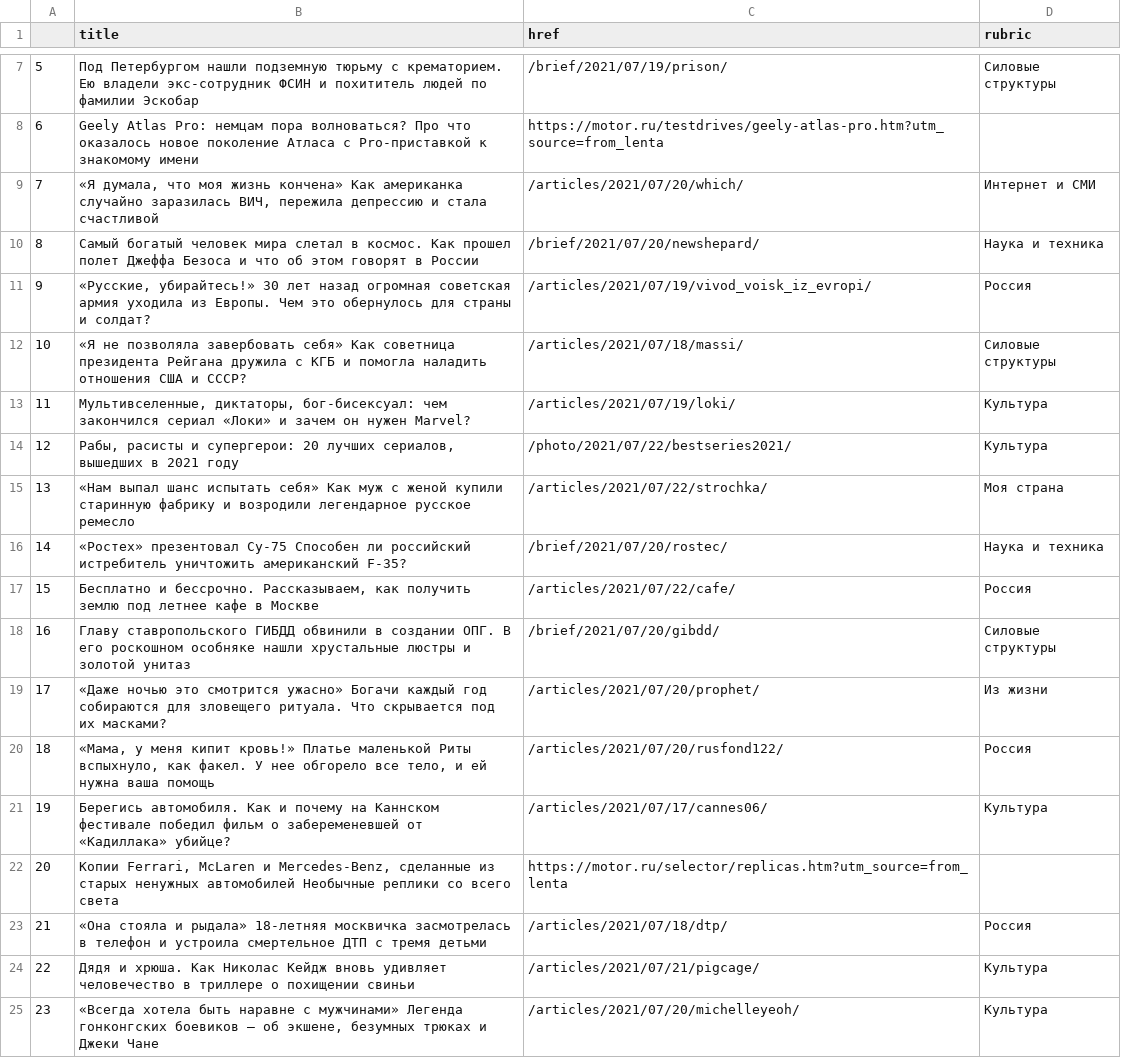
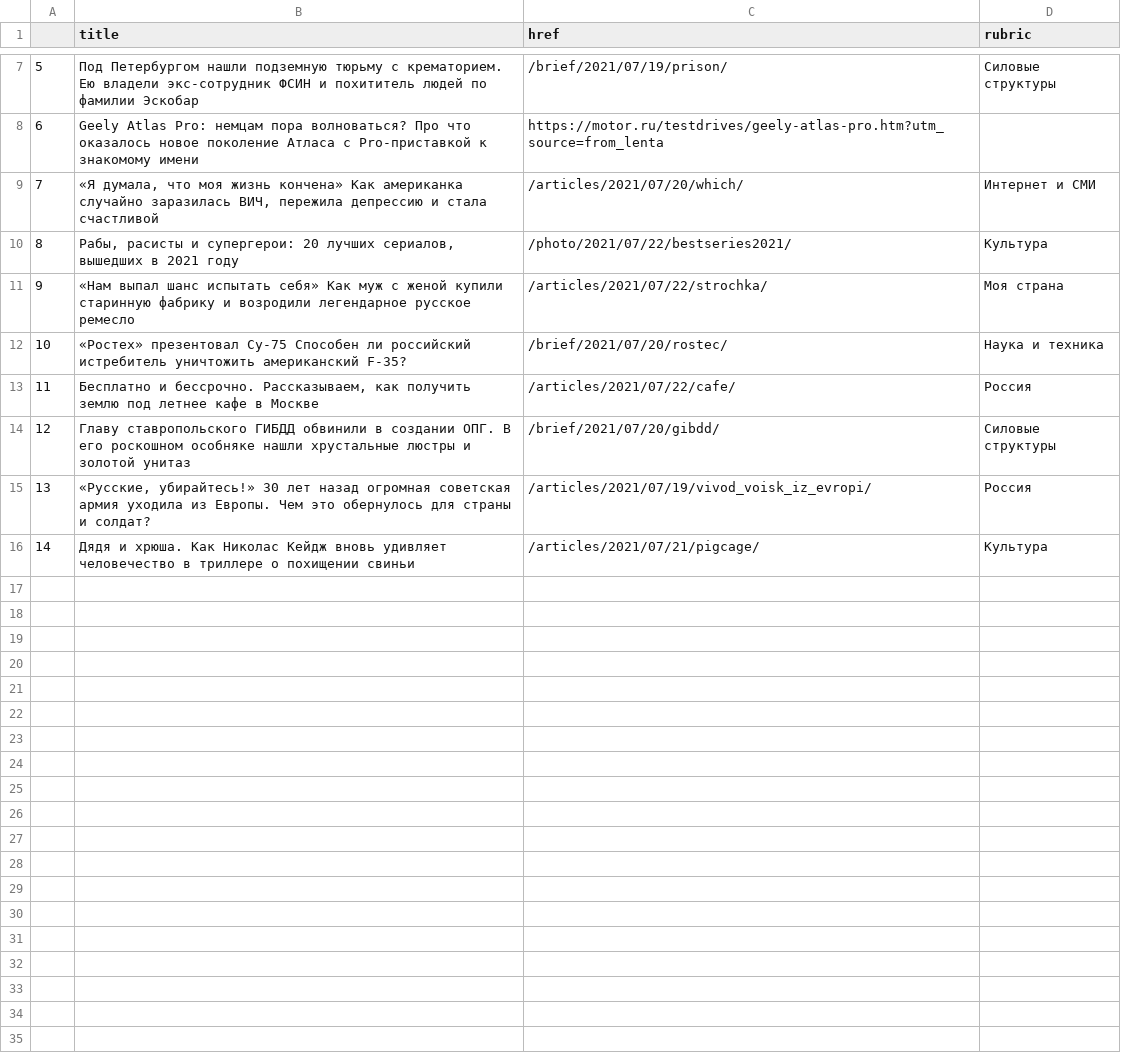
Before and after one commit to anastasiajourno/hw_auto_scraper, a CSV file: df_lenta.csv, drawn as a sheet; only a part is shown, gaps mark what is left out; removed rows and columns are numbered as before the commit, all else as after; the diff names each change by its address in the sheet, - before the commit and + after, or states it on an @@ line.

```diff
--- a/df_lenta.csv
+++ b/df_lenta.csv
-row 10: 8 | Самый богатый человек мира слетал в космос. Как прошел полет Джеффа Безоса и что об этом говорят в России | /brief/2021/07/20/newshepard/ | Наука и техника
-row 11: 9 | «Русские, убирайтесь!» 30 лет назад огромная советская армия уходила из Европы. Чем это обернулось для страны и солдат? | /articles/2021/07/19/vivod_voisk_iz_evropi/ | Россия
-row 12: 10 | «Я не позволяла завербовать себя» Как советница президента Рейгана дружила с КГБ и помогла наладить отношения США и СССР? | /articles/2021/07/18/massi/ | Силовые структуры
-row 13: 11 | Мультивселенные, диктаторы, бог-бисексуал: чем закончился сериал «Локи» и зачем он нужен Marvel? | /articles/2021/07/19/loki/ | Культура
@@ column A renumbered between rows 10 and 16 @@
-row 19: 17 | «Даже ночью это смотрится ужасно» Богачи каждый год собираются для зловещего ритуала. Что скрывается под их масками? | /articles/2021/07/20/prophet/ | Из жизни
-row 20: 18 | «Мама, у меня кипит кровь!» Платье маленькой Риты вспыхнуло, как факел. У нее обгорело все тело, и ей нужна ваша помощь | /articles/2021/07/20/rusfond122/ | Россия
-row 21: 19 | Берегись автомобиля. Как и почему на Каннском фестивале победил фильм о забеременевшей от «Кадиллака» убийце? | /articles/2021/07/17/cannes06/ | Культура
-row 22: 20 | Копии Ferrari, McLaren и Mercedes-Benz, сделанные из старых ненужных автомобилей Необычные реплики со всего света | https://motor.ru/selector/replicas.htm?utm_source=from_lenta
-B15 (title): «Она стояла и рыдала» 18-летняя москвичка засмотрелась в телефон и устроила смертельное ДТП с тремя детьми
+B15 (title): «Русские, убирайтесь!» 30 лет назад огромная советская армия уходила из Европы. Чем это обернулось для страны и солдат?
-C15 (href): /articles/2021/07/18/dtp/
+C15 (href): /articles/2021/07/19/vivod_voisk_iz_evropi/
-row 25: 23 | «Всегда хотела быть наравне с мужчинами» Легенда гонконгских боевиков — об экшене, безумных трюках и Джеки Чане | /articles/2021/07/20/michelleyeoh/ | Культура
```
